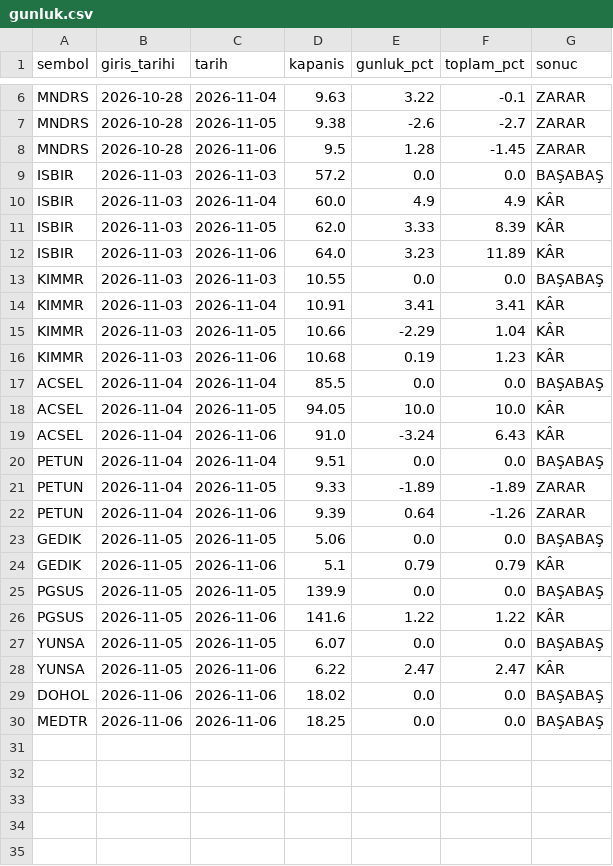
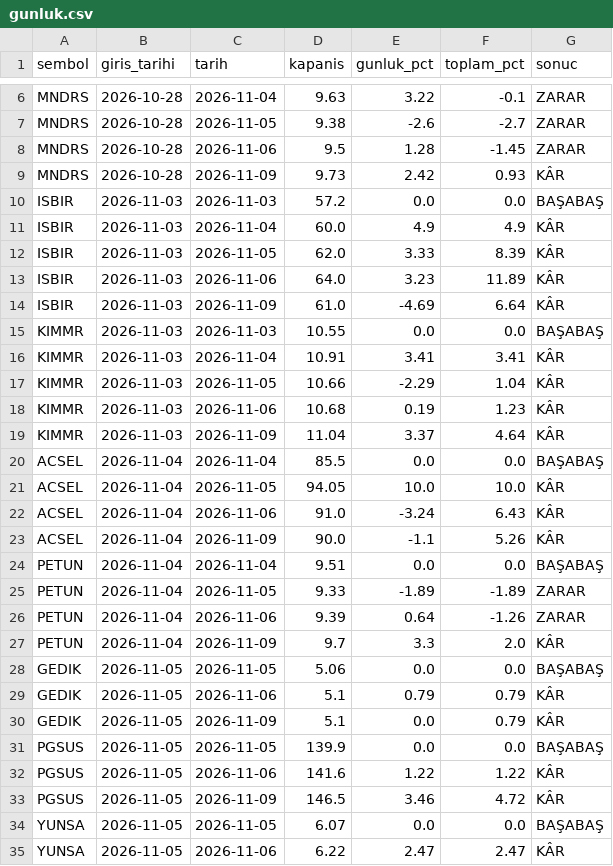
Before and after one commit to pinarkoray40-star/borsa-sinyal, a CSV file: takip/gunluk.csv, drawn as a sheet; only a part is shown, gaps mark what is left out; the shorter side is filled out with more unchanged rows; the diff covers the shown part only; the diff names each change by its address in the sheet, - before the commit and + after, or states it on an @@ line.

Commit message:
Takip defteri: 2026-11-09

```diff
--- a/takip/gunluk.csv
+++ b/takip/gunluk.csv
+row 9: MNDRS | 2026-10-28 | 2026-11-09 | 9.73 | 2.42 | 0.93 | KÂR
+row 14: ISBIR | 2026-11-03 | 2026-11-09 | 61.0 | -4.69 | 6.64 | KÂR
+row 19: KIMMR | 2026-11-03 | 2026-11-09 | 11.04 | 3.37 | 4.64 | KÂR
+row 23: ACSEL | 2026-11-04 | 2026-11-09 | 90.0 | -1.1 | 5.26 | KÂR
+row 27: PETUN | 2026-11-04 | 2026-11-09 | 9.7 | 3.3 | 2.0 | KÂR
+row 30: GEDIK | 2026-11-05 | 2026-11-09 | 5.1 | 0.0 | 0.79 | KÂR
+row 33: PGSUS | 2026-11-05 | 2026-11-09 | 146.5 | 3.46 | 4.72 | KÂR
```
Also changed, not shown: 6 added rows elsewhere in this file, takip/pozisyonlar.csv, 1 other file.
